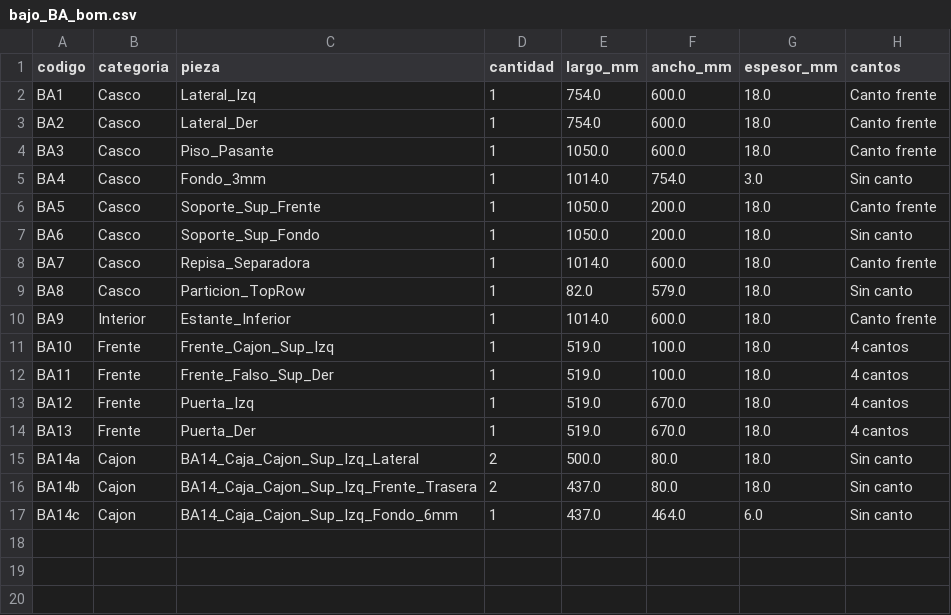
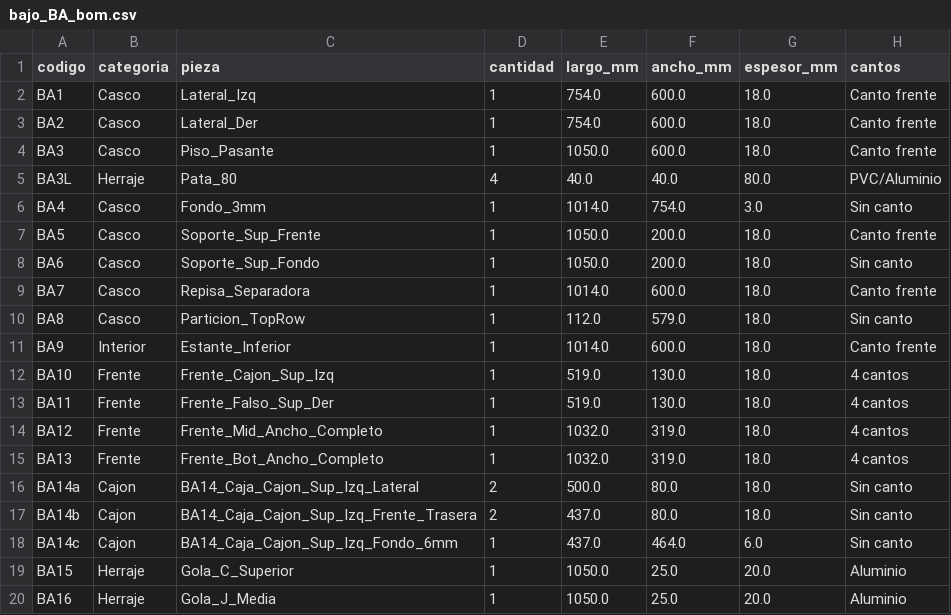
Before and after one commit to mgaitan/cads, a CSV file: bajo_BA_bom.csv, drawn as a sheet.

Commit message:
Ajusta grilla global con axiomas de cotas y perfileria gola

```diff
--- a/bajo_BA_bom.csv
+++ b/bajo_BA_bom.csv
@@ -4,2 +4,3 @@ BA2,Casco,Lateral_Der,1,754.0,600.0,18.0,Canto frente
 BA3,Casco,Piso_Pasante,1,1050.0,600.0,18.0,Canto frente
+BA3L,Herraje,Pata_80,4,40.0,40.0,80.0,PVC/Aluminio
 BA4,Casco,Fondo_3mm,1,1014.0,754.0,3.0,Sin canto
@@ -8,8 +9,8 @@ BA6,Casco,Soporte_Sup_Fondo,1,1050.0,200.0,18.0,Sin canto
 BA7,Casco,Repisa_Separadora,1,1014.0,600.0,18.0,Canto frente
-BA8,Casco,Particion_TopRow,1,82.0,579.0,18.0,Sin canto
+BA8,Casco,Particion_TopRow,1,112.0,579.0,18.0,Sin canto
 BA9,Interior,Estante_Inferior,1,1014.0,600.0,18.0,Canto frente
-BA10,Frente,Frente_Cajon_Sup_Izq,1,519.0,100.0,18.0,4 cantos
-BA11,Frente,Frente_Falso_Sup_Der,1,519.0,100.0,18.0,4 cantos
-BA12,Frente,Puerta_Izq,1,519.0,670.0,18.0,4 cantos
-BA13,Frente,Puerta_Der,1,519.0,670.0,18.0,4 cantos
+BA10,Frente,Frente_Cajon_Sup_Izq,1,519.0,130.0,18.0,4 cantos
+BA11,Frente,Frente_Falso_Sup_Der,1,519.0,130.0,18.0,4 cantos
+BA12,Frente,Frente_Mid_Ancho_Completo,1,1032.0,319.0,18.0,4 cantos
+BA13,Frente,Frente_Bot_Ancho_Completo,1,1032.0,319.0,18.0,4 cantos
 BA14a,Cajon,BA14_Caja_Cajon_Sup_Izq_Lateral,2,500.0,80.0,18.0,Sin canto
@@ -17 +18,3 @@ BA14b,Cajon,BA14_Caja_Cajon_Sup_Izq_Frente_Trasera,2,437.0,80.0,18.0,Sin canto
 BA14c,Cajon,BA14_Caja_Cajon_Sup_Izq_Fondo_6mm,1,437.0,464.0,6.0,Sin canto
+BA15,Herraje,Gola_C_Superior,1,1050.0,25.0,20.0,Aluminio
+BA16,Herraje,Gola_J_Media,1,1050.0,25.0,20.0,Aluminio
```
Also changed, not shown: alacena_AA_bom.csv, alacena_AB_bom.csv, 30 other files.
